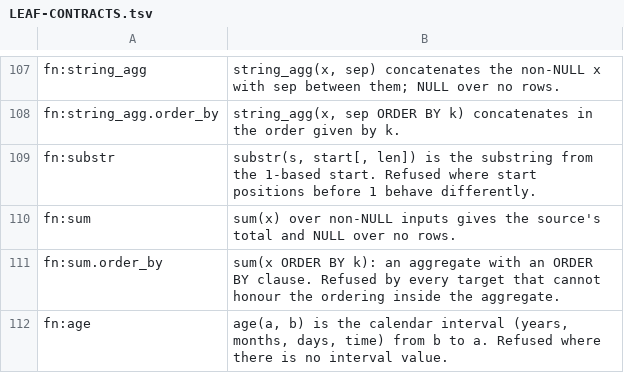
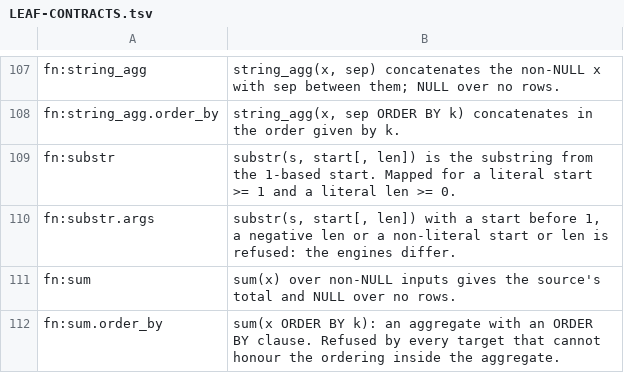
Before and after one commit to ThinkersJournal/unisql, a TSV file: docs/LEAF-CONTRACTS.tsv, drawn as a sheet; only a part is shown, gaps mark what is left out; the shorter side is filled out with more unchanged rows.

```diff
--- a/docs/LEAF-CONTRACTS.tsv
+++ b/docs/LEAF-CONTRACTS.tsv
@@ -108,3 +108,4 @@ fn:string_agg	string_agg(x, sep) concatenates the non-NULL x with sep between th
 fn:string_agg.order_by	string_agg(x, sep ORDER BY k) concatenates in the order given by k.
-fn:substr	substr(s, start[, len]) is the substring from the 1-based start. Refused where start positions before 1 behave differently.
+fn:substr	substr(s, start[, len]) is the substring from the 1-based start. Mapped for a literal start >= 1 and a literal len >= 0.
+fn:substr.args	substr(s, start[, len]) with a start before 1, a negative len or a non-literal start or len is refused: the engines differ.
 fn:sum	sum(x) over non-NULL inputs gives the source's total and NULL over no rows.
```
Also changed, not shown: crates/unisql-dialect-mysql/matrix-mariadb-from-postgres.tsv, crates/unisql-dialect-mysql/matrix-mysql-from-postgres.tsv, 9 other files.
